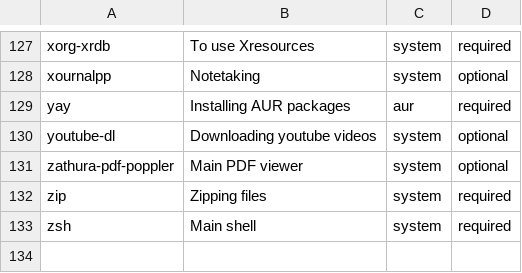
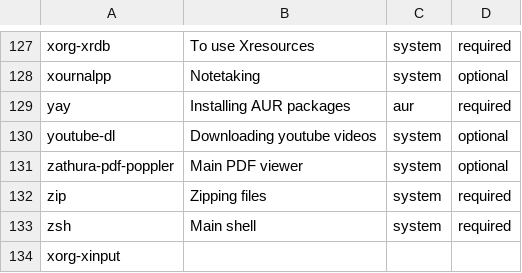
Before and after one commit to mihirlad55/LadOS, a CSV file: packages.csv, drawn as a sheet; only a part is shown, gaps mark what is left out; the diff names each change by its address in the sheet, - before the commit and + after, or states it on an @@ line.

Commit message:
Add xorg-xinput to packages.csv

```diff
--- a/packages.csv
+++ b/packages.csv
+row 134: xorg-xinput
```
